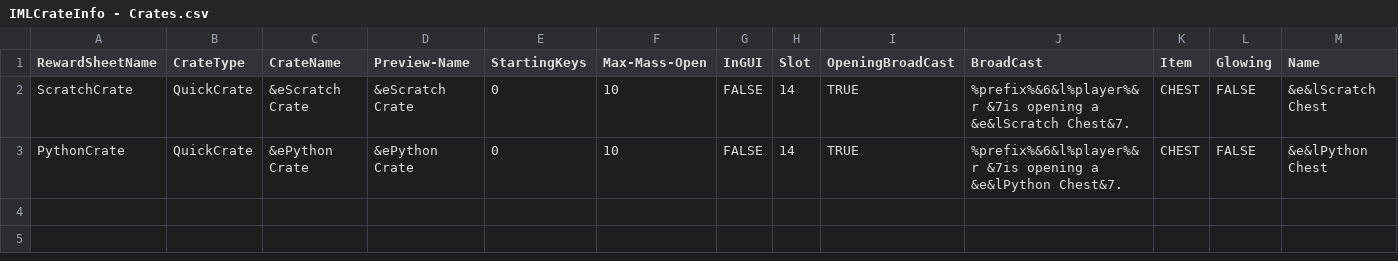
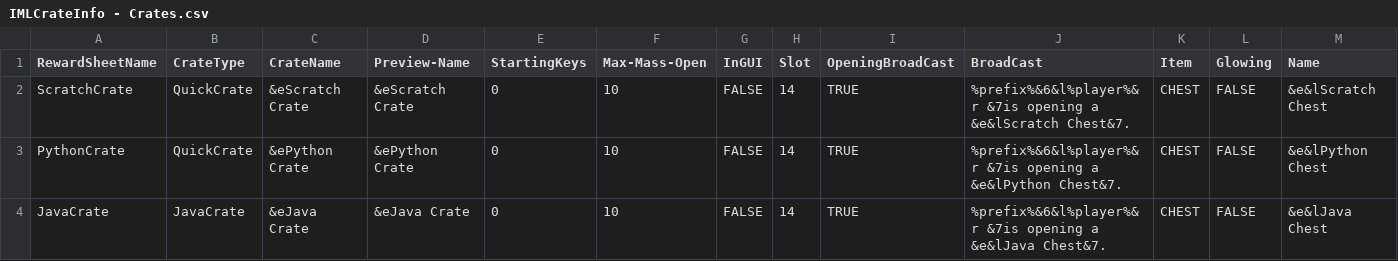
Before and after one commit to edgecdec/MinecraftCrazyCrateGenerator, a CSV file: IMLCrateInfo - Crates.csv, drawn as a sheet; only a part is shown; rows hold the shown columns only; the diff names each change by its address in the sheet, - before the commit and + after, or states it on an @@ line.

Commit message:
Added Fake Java Crate

```diff
--- a/IMLCrateInfo - Crates.csv
+++ b/IMLCrateInfo - Crates.csv
+row 4: JavaCrate | JavaCrate | &eJava Crate | &eJava Crate | 0 | 10 | FALSE | 14 | TRUE | %prefix%&6&l%player%&r &7is opening a &e&lJava Chest&7. | CHEST | FALSE | &e&lJava Chest
```
Also changed, not shown: 2 other files.
